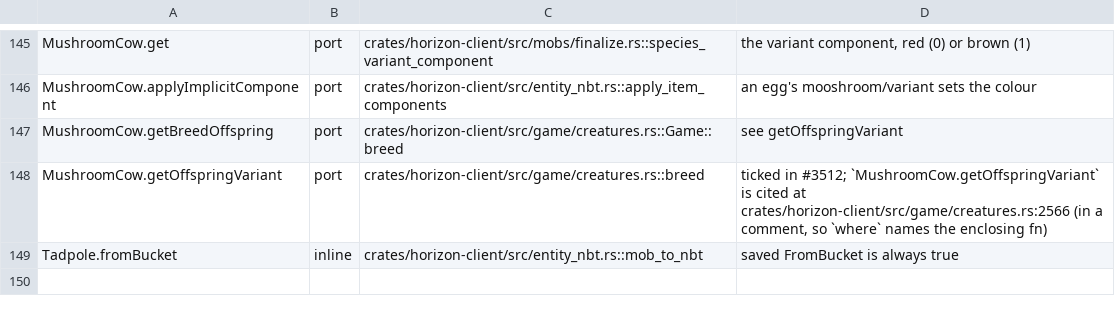
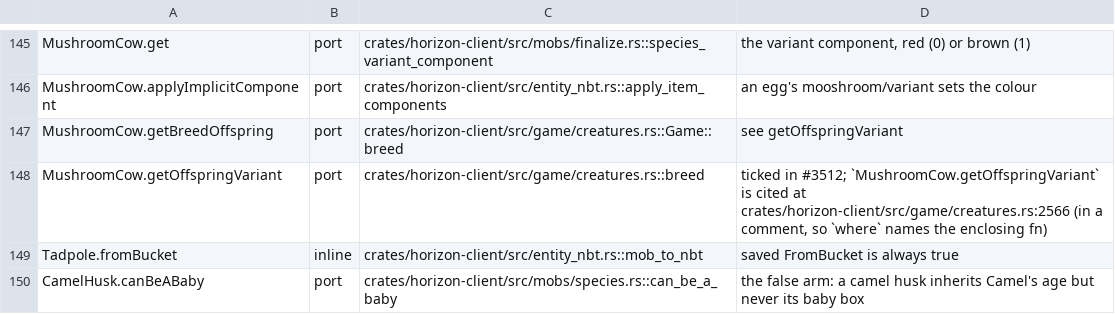
Before and after one commit to heyskylo/horizon-ios, a TSV file: tools/port_map/animal-1.tsv, drawn as a sheet; only a part is shown, gaps mark what is left out.

```diff
--- a/tools/port_map/animal-1.tsv
+++ b/tools/port_map/animal-1.tsv
@@ -149 +149,2 @@ MushroomCow.getOffspringVariant	port	crates/horizon-client/src/game/creatures.rs
 Tadpole.fromBucket	inline	crates/horizon-client/src/entity_nbt.rs::mob_to_nbt	saved FromBucket is always true
+CamelHusk.canBeABaby	port	crates/horizon-client/src/mobs/species.rs::can_be_a_baby	the false arm: a camel husk inherits Camel's age but never its baby box
```
Also changed, not shown: tools/port_map/game-004.tsv, tools/port_map/game-006.tsv, 3 other files.
